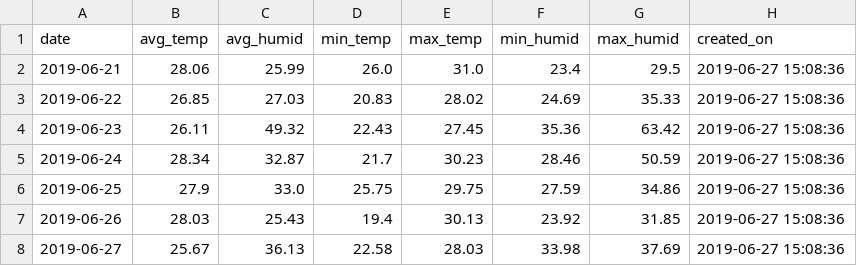
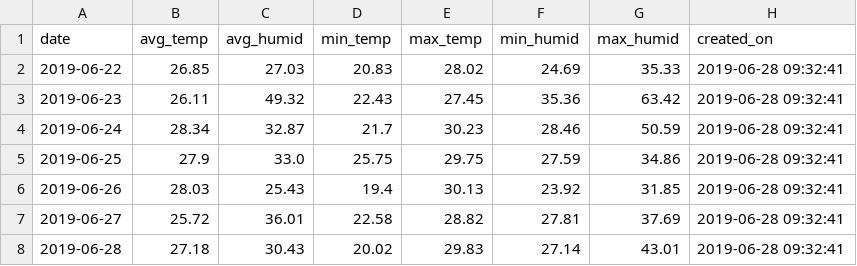
Before and after one commit to usefulmana/IoT---Assignment-I---Green-House-Monitor, a CSV file: detailed_data.csv, drawn as a sheet.

```diff
--- a/detailed_data.csv
+++ b/detailed_data.csv
@@ -1,8 +1,8 @@
 date,avg_temp,avg_humid,min_temp,max_temp,min_humid,max_humid,created_on
-2019-06-21,28.06,25.99,26.0,31.0,23.4,29.5,2019-06-27 15:08:36
-2019-06-22,26.85,27.03,20.83,28.02,24.69,35.33,2019-06-27 15:08:36
-2019-06-23,26.11,49.32,22.43,27.45,35.36,63.42,2019-06-27 15:08:36
-2019-06-24,28.34,32.87,21.7,30.23,28.46,50.59,2019-06-27 15:08:36
-2019-06-25,27.9,33.0,25.75,29.75,27.59,34.86,2019-06-27 15:08:36
-2019-06-26,28.03,25.43,19.4,30.13,23.92,31.85,2019-06-27 15:08:36
-2019-06-27,25.67,36.13,22.58,28.03,33.98,37.69,2019-06-27 15:08:36
+2019-06-22,26.85,27.03,20.83,28.02,24.69,35.33,2019-06-28 09:32:41
+2019-06-23,26.11,49.32,22.43,27.45,35.36,63.42,2019-06-28 09:32:41
+2019-06-24,28.34,32.87,21.7,30.23,28.46,50.59,2019-06-28 09:32:41
+2019-06-25,27.9,33.0,25.75,29.75,27.59,34.86,2019-06-28 09:32:41
+2019-06-26,28.03,25.43,19.4,30.13,23.92,31.85,2019-06-28 09:32:41
+2019-06-27,25.72,36.01,22.58,28.82,27.81,37.69,2019-06-28 09:32:41
+2019-06-28,27.18,30.43,20.02,29.83,27.14,43.01,2019-06-28 09:32:41
```
Also changed, not shown: daily_report.csv, report.csv, 2 other files.
